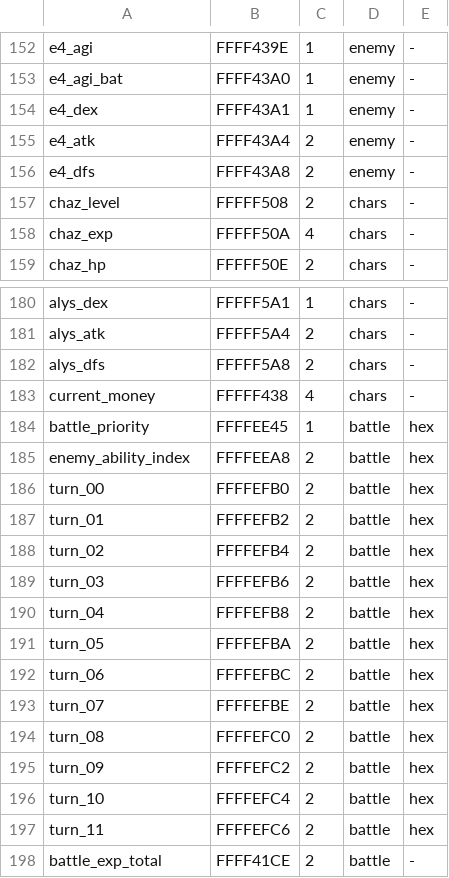
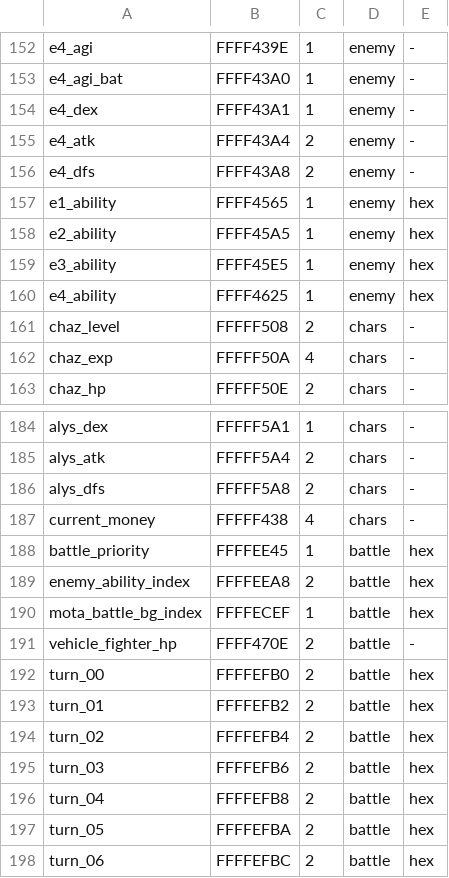
Before and after one commit to TusanHomichi/PSIV, a TSV file: oracle/ram_map.tsv, drawn as a sheet; only a part is shown, gaps mark what is left out; the shorter side is filled out with more unchanged rows.

Commit message:
ds-lane o2-F2a-forced-entry run-1: Oracle: force any formation, drive the battle with a scripte

```diff
--- a/oracle/ram_map.tsv
+++ b/oracle/ram_map.tsv
@@ -156,2 +156,6 @@ e4_atk	FFFF43A4	2	enemy	-
 e4_dfs	FFFF43A8	2	enemy	-
+e1_ability	FFFF4565	1	enemy	hex
+e2_ability	FFFF45A5	1	enemy	hex
+e3_ability	FFFF45E5	1	enemy	hex
+e4_ability	FFFF4625	1	enemy	hex
 chaz_level	FFFFF508	2	chars	-
@@ -185,2 +189,4 @@ battle_priority	FFFFEE45	1	battle	hex
 enemy_ability_index	FFFFEEA8	2	battle	hex
+mota_battle_bg_index	FFFFECEF	1	battle	hex
+vehicle_fighter_hp	FFFF470E	2	battle	-
 turn_00	FFFFEFB0	2	battle	hex
```
Also changed, not shown: 5 other files.
